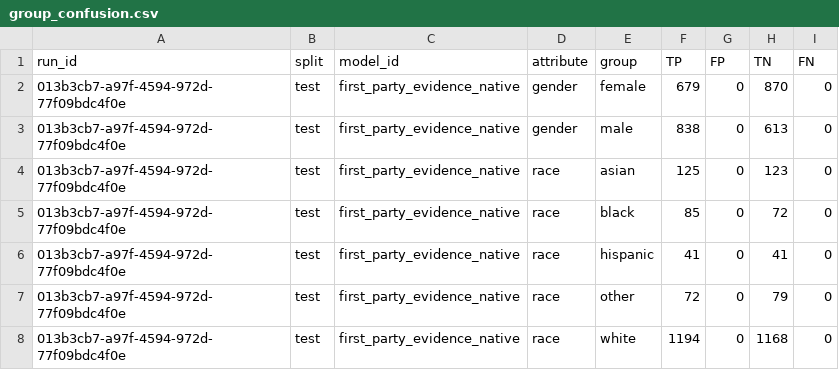
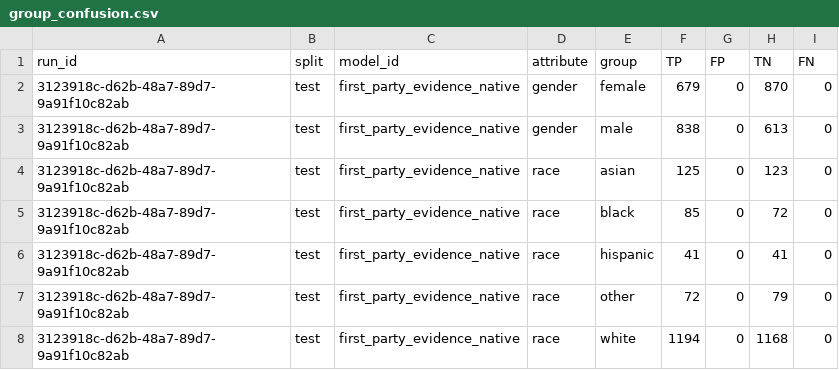
Before and after one commit to equilens-labs/fl-bsa-whitepaper, a CSV file: intake/group_confusion.csv, drawn as a sheet.

Commit message:
chore(intake): sync FL-BSA evidence 09f6ca91dc9c (#23)
Sync stable v5.0.0 whitepaper intake snapshot from FL-BSA release-evidence run 28884829824 and align stale rc6 wording to the stable evidence scope.

```diff
--- a/intake/group_confusion.csv
+++ b/intake/group_confusion.csv
@@ -1,8 +1,8 @@
 run_id,split,model_id,attribute,group,TP,FP,TN,FN
-013b3cb7-a97f-4594-972d-77f09bdc4f0e,test,first_party_evidence_native,gender,female,679,0,870,0
-013b3cb7-a97f-4594-972d-77f09bdc4f0e,test,first_party_evidence_native,gender,male,838,0,613,0
-013b3cb7-a97f-4594-972d-77f09bdc4f0e,test,first_party_evidence_native,race,asian,125,0,123,0
-013b3cb7-a97f-4594-972d-77f09bdc4f0e,test,first_party_evidence_native,race,black,85,0,72,0
-013b3cb7-a97f-4594-972d-77f09bdc4f0e,test,first_party_evidence_native,race,hispanic,41,0,41,0
-013b3cb7-a97f-4594-972d-77f09bdc4f0e,test,first_party_evidence_native,race,other,72,0,79,0
-013b3cb7-a97f-4594-972d-77f09bdc4f0e,test,first_party_evidence_native,race,white,1194,0,1168,0
+3123918c-d62b-48a7-89d7-9a91f10c82ab,test,first_party_evidence_native,gender,female,679,0,870,0
+3123918c-d62b-48a7-89d7-9a91f10c82ab,test,first_party_evidence_native,gender,male,838,0,613,0
+3123918c-d62b-48a7-89d7-9a91f10c82ab,test,first_party_evidence_native,race,asian,125,0,123,0
+3123918c-d62b-48a7-89d7-9a91f10c82ab,test,first_party_evidence_native,race,black,85,0,72,0
+3123918c-d62b-48a7-89d7-9a91f10c82ab,test,first_party_evidence_native,race,hispanic,41,0,41,0
+3123918c-d62b-48a7-89d7-9a91f10c82ab,test,first_party_evidence_native,race,other,72,0,79,0
+3123918c-d62b-48a7-89d7-9a91f10c82ab,test,first_party_evidence_native,race,white,1194,0,1168,0
```
Also changed, not shown: intake/metrics_long.csv, intake/selection_rates.csv, 30 other files.
